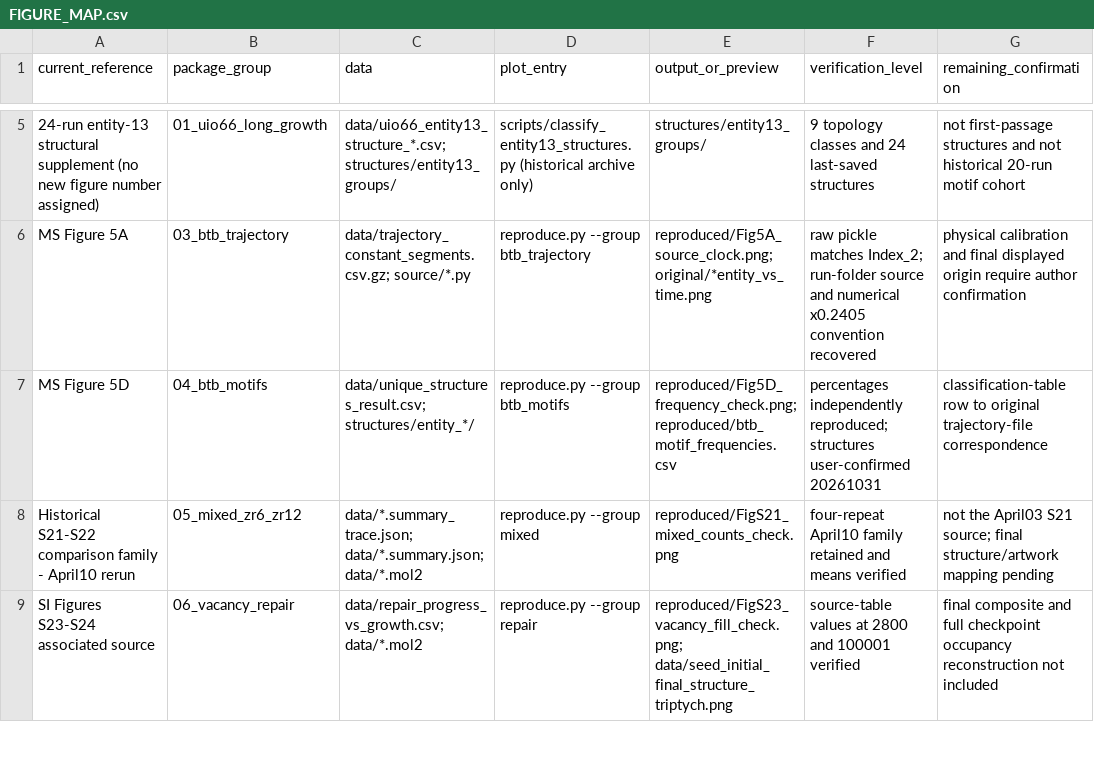
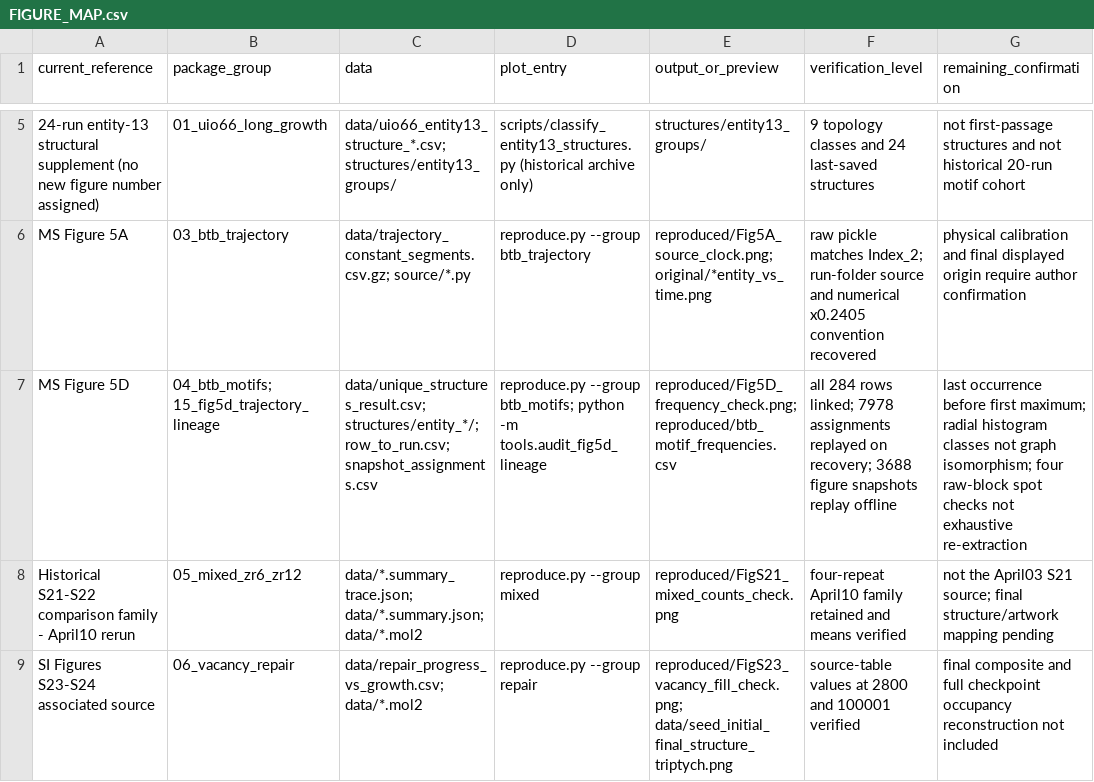
Before and after one commit to Wang-Group/mof-growth-simulator, a CSV file: FIGURE_MAP.csv, drawn as a sheet; only a part is shown, gaps mark what is left out; the diff names each change by its address in the sheet, - before the commit and + after, or states it on an @@ line.

Commit message:
Recover Fig. 5D trajectory lineage and verified motif snapshots

```diff
--- a/FIGURE_MAP.csv
+++ b/FIGURE_MAP.csv
-B7 (package_group): 04_btb_motifs
+B7 (package_group): 04_btb_motifs; 15_fig5d_trajectory_lineage
-C7 (data): data/unique_structures_result.csv; structures/entity_*/
+C7 (data): data/unique_structures_result.csv; structures/entity_*/; row_to_run.csv; snapshot_assignments.csv
-D7 (plot_entry): reproduce.py --group btb_motifs
+D7 (plot_entry): reproduce.py --group btb_motifs; python -m tools.audit_fig5d_lineage
-F7 (verification_level): percentages independently reproduced; structures user-confirmed 20261031
+F7 (verification_level): all 284 rows linked; 7978 assignments replayed on recovery; 3688 figure snapshots replay offline
-G7 (remaining_confirmation): classification-table row to original trajectory-file correspondence
+G7 (remaining_confirmation): last occurrence before first maximum; radial histogram classes not graph isomorphism; four raw-block spot checks not exhaustive re-extraction
```
Also changed, not shown: 26 other files.
